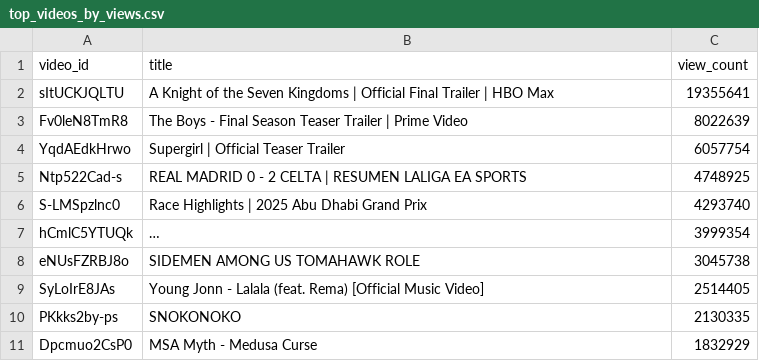
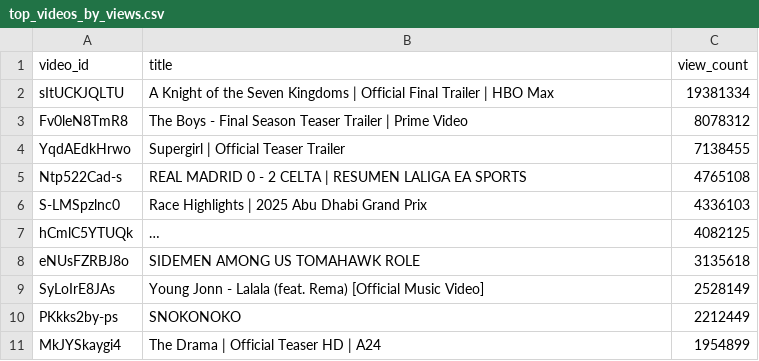
Before and after one commit to chinedumsunday/youtube_pipeline, a CSV file: results/top_videos_by_views.csv, drawn as a sheet; long unchanged cells end in …; removed rows and columns are numbered as before the commit, all else as after; the diff names each change by its address in the sheet, - before the commit and + after, or states it on an @@ line.

```diff
--- a/results/top_videos_by_views.csv
+++ b/results/top_videos_by_views.csv
-C2 (view_count): 19355641
+C2 (view_count): 19381334
-C3 (view_count): 8022639
+C3 (view_count): 8078312
-C4 (view_count): 6057754
+C4 (view_count): 7138455
-C5 (view_count): 4748925
+C5 (view_count): 4765108
-C6 (view_count): 4293740
+C6 (view_count): 4336103
-C7 (view_count): 3999354
+C7 (view_count): 4082125
-C8 (view_count): 3045738
+C8 (view_count): 3135618
-C9 (view_count): 2514405
+C9 (view_count): 2528149
-C10 (view_count): 2130335
+C10 (view_count): 2212449
-row 11: Dpcmuo2CsP0 | MSA Myth - Medusa Curse | 1832929
+row 11: MkJYSkaygi4 | The Drama | Official Teaser HD | A24 | 1954899
```
Also changed, not shown: results/channel_insights.csv, results/daily_growth.csv, 3 other files.
